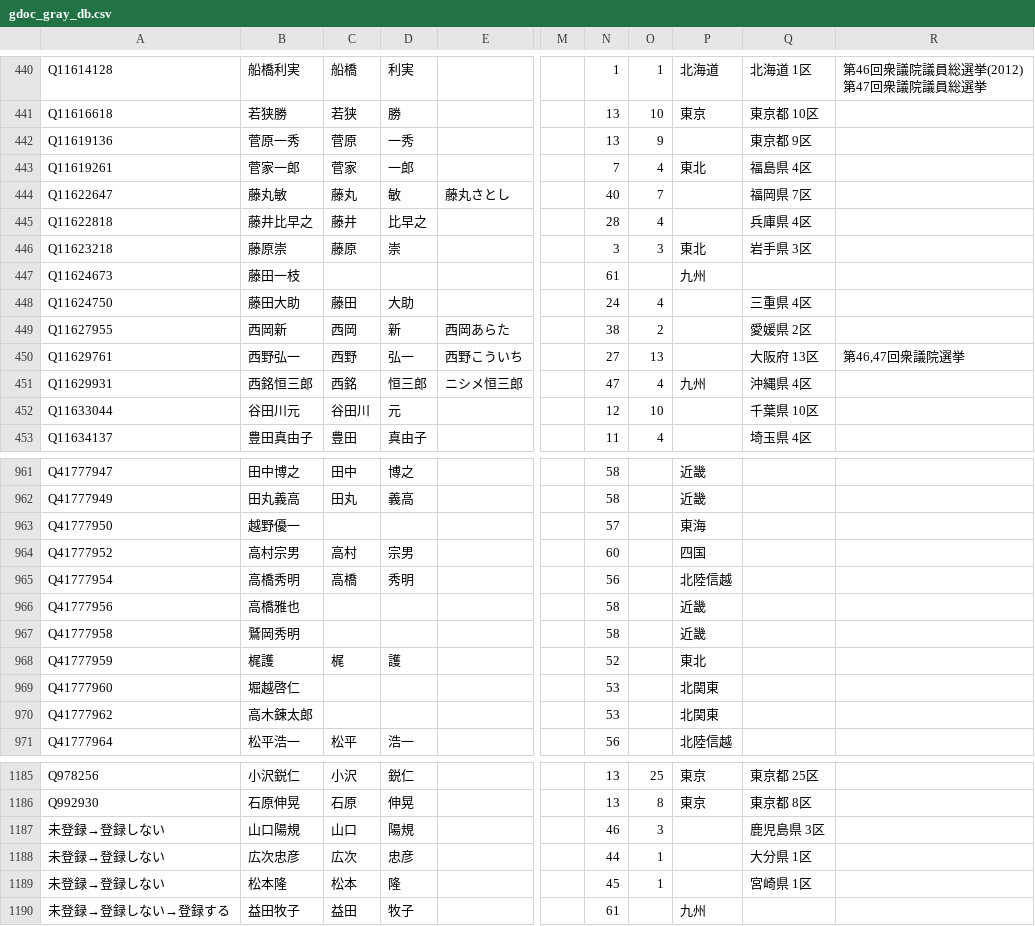
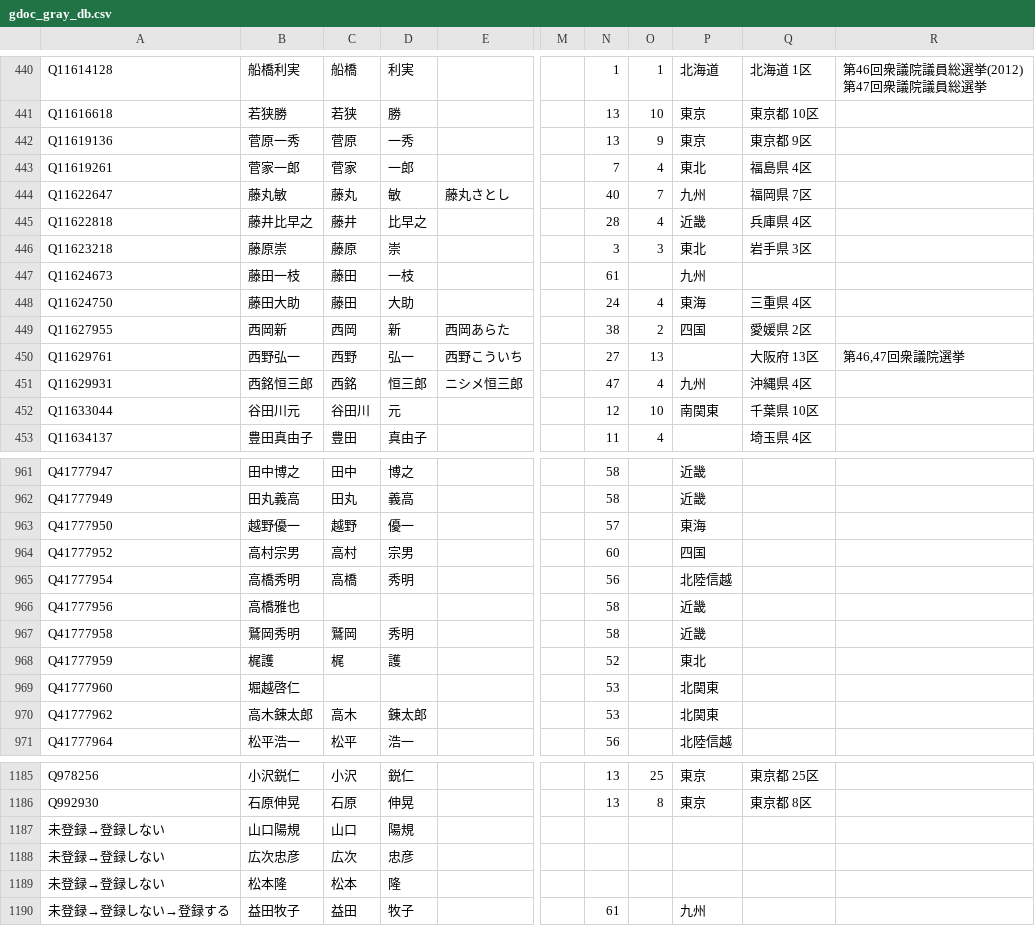
Before and after one commit to hkwi/shuin48pre, a CSV file: docs/gdoc_gray_db.csv, drawn as a sheet; only a part is shown, gaps mark what is left out; the diff covers the shown part only; the diff names each change by its address in the sheet, - before the commit and + after, or states it on an @@ line.

```diff
--- a/docs/gdoc_gray_db.csv
+++ b/docs/gdoc_gray_db.csv
-P442: (empty)
+P442: 東京
-P444: (empty)
+P444: 九州
-P445: (empty)
+P445: 近畿
-C447: (empty)
+C447: 藤田
-D447: (empty)
+D447: 一枝
-P448: (empty)
+P448: 東海
-P449: (empty)
+P449: 四国
-P452: (empty)
+P452: 南関東
-C963: (empty)
+C963: 越野
-D963: (empty)
+D963: 優一
-C967: (empty)
+C967: 鷲岡
-D967: (empty)
+D967: 秀明
-C970: (empty)
+C970: 高木
-D970: (empty)
+D970: 錬太郎
-N1187: 46
+N1187: (empty)
-O1187: 3
+O1187: (empty)
-Q1187: 鹿児島県 3区
+Q1187: (empty)
-N1188: 44
+N1188: (empty)
-O1188:O1189: 1
+O1188:O1189: (empty)
-Q1188: 大分県 1区
+Q1188: (empty)
-N1189: 45
+N1189: (empty)
-Q1189: 宮崎県 1区
+Q1189: (empty)
```
Also changed, not shown: 53 edited cells elsewhere in this file, 8 other files.
